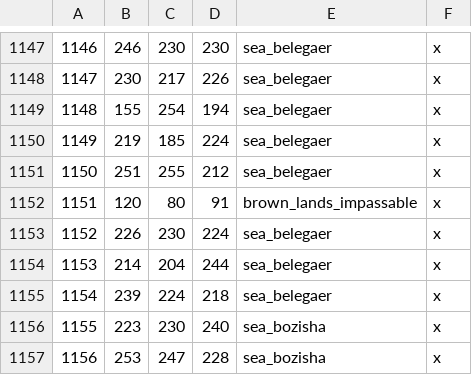
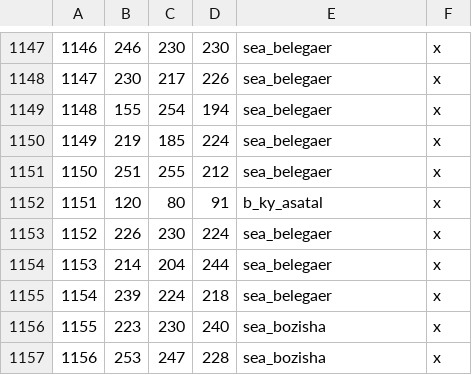
Before and after one commit to terrapass/RealmsInExile-CI-Prototype, a CSV file: LotRRealmsInExileDev/map_data/definition.csv, drawn as a sheet; only a part is shown, gaps mark what is left out; the diff covers the shown part only.

```diff
--- a/LotRRealmsInExileDev/map_data/definition.csv
+++ b/LotRRealmsInExileDev/map_data/definition.csv
@@ -1151,3 +1151,3 @@
 1150;251;255;212;sea_belegaer;x
-1151;120;80;91;brown_lands_impassable;x
+1151;120;80;91;b_ky_asatal;x
 1152;226;230;224;sea_belegaer;x
```
Also changed, not shown: 18 added rows and 4 edited cells elsewhere in this file, LotRRealmsInExileDev/map_data/adjacencies.csv, 14 other files.
